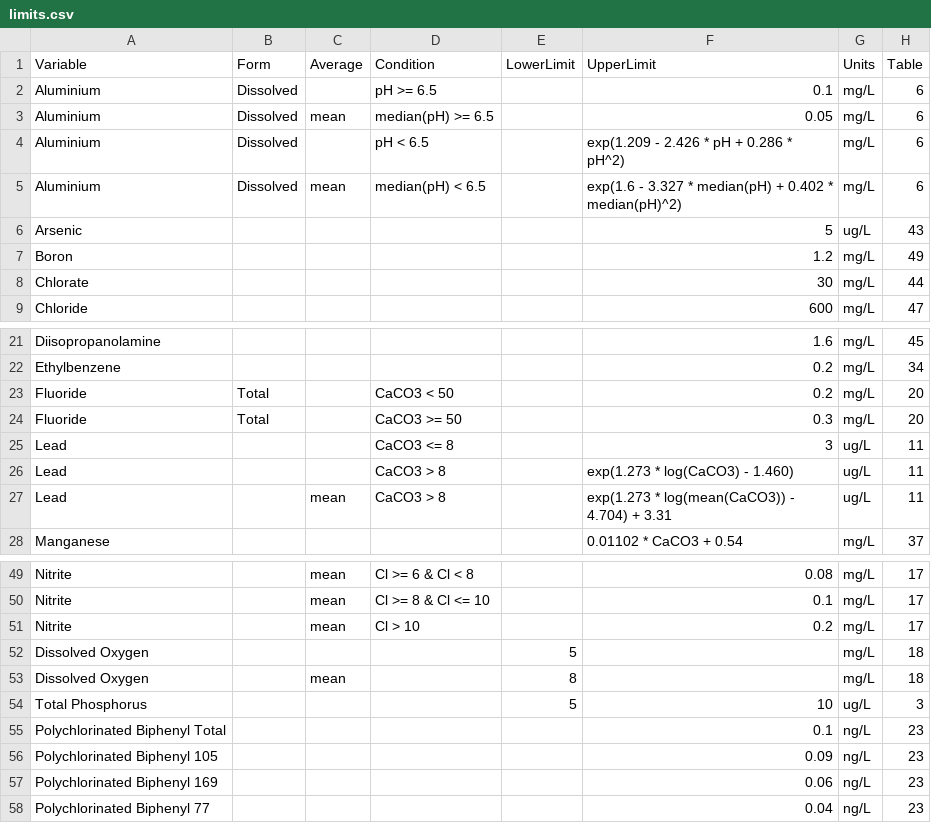
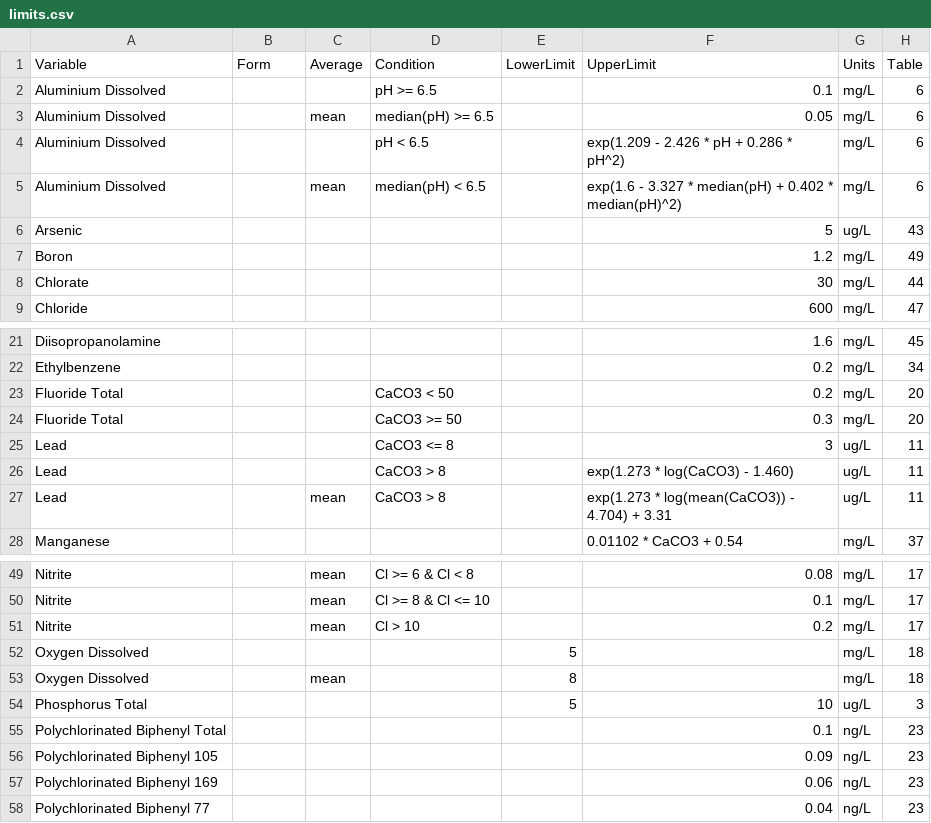
Before and after one commit to bcgov/wqbc, a CSV file: data-raw/limits.csv, drawn as a sheet; only a part is shown, gaps mark what is left out.

```diff
--- a/data-raw/limits.csv
+++ b/data-raw/limits.csv
@@ -1,6 +1,6 @@
 Variable,Form,Average,Condition,LowerLimit,UpperLimit,Units,Table
-Aluminium,Dissolved,,pH >= 6.5,,0.1,mg/L,6
-Aluminium,Dissolved,mean,median(pH) >= 6.5,,0.05,mg/L,6
-Aluminium,Dissolved,,pH < 6.5,,exp(1.209 - 2.426 * pH + 0.286 * pH^2),mg/L,6
-Aluminium,Dissolved,mean,median(pH) < 6.5,,exp(1.6 - 3.327 * median(pH) + 0.402 * median(pH)^2),mg/L,6
+Aluminium Dissolved,,,pH >= 6.5,,0.1,mg/L,6
+Aluminium Dissolved,,mean,median(pH) >= 6.5,,0.05,mg/L,6
+Aluminium Dissolved,,,pH < 6.5,,exp(1.209 - 2.426 * pH + 0.286 * pH^2),mg/L,6
+Aluminium Dissolved,,mean,median(pH) < 6.5,,exp(1.6 - 3.327 * median(pH) + 0.402 * median(pH)^2),mg/L,6
 Arsenic,,,,,5,ug/L,43
@@ -22,4 +22,4 @@ Diisopropanolamine,,,,,1.6,mg/L,45
 Ethylbenzene,,,,,0.2,mg/L,34
-Fluoride,Total,,CaCO3 < 50,,0.2,mg/L,20
-Fluoride,Total,,CaCO3 >= 50,,0.3,mg/L,20
+Fluoride Total,,,CaCO3 < 50,,0.2,mg/L,20
+Fluoride Total,,,CaCO3 >= 50,,0.3,mg/L,20
 Lead,,,CaCO3 <= 8,,3,ug/L,11
@@ -51,5 +51,5 @@ Nitrite,,mean,Cl >= 8 & Cl <= 10,,0.1,mg/L,17
 Nitrite,,mean,Cl > 10,,0.2,mg/L,17
-Dissolved Oxygen,,,,5,,mg/L,18
-Dissolved Oxygen,,mean,,8,,mg/L,18
-Total Phosphorus,,,,5,10,ug/L,3
+Oxygen Dissolved,,,,5,,mg/L,18
+Oxygen Dissolved,,mean,,8,,mg/L,18
+Phosphorus Total,,,,5,10,ug/L,3
 Polychlorinated Biphenyl Total,,,,,0.1,ng/L,23
```
Also changed, not shown: data-raw/codes.csv.
